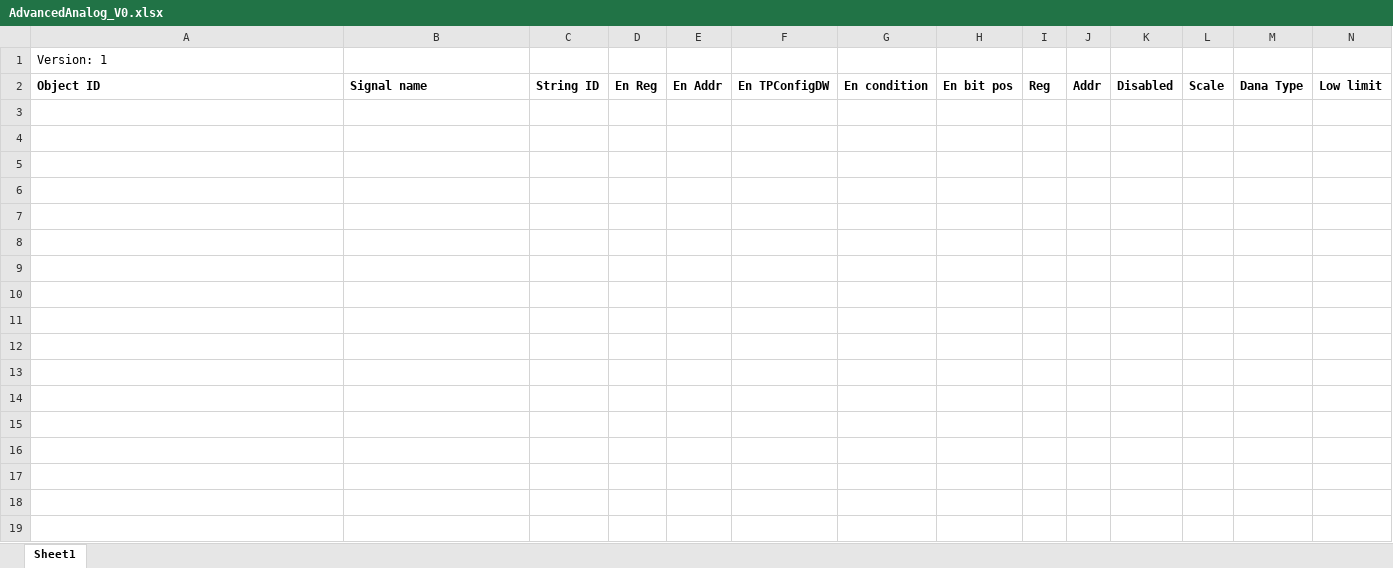
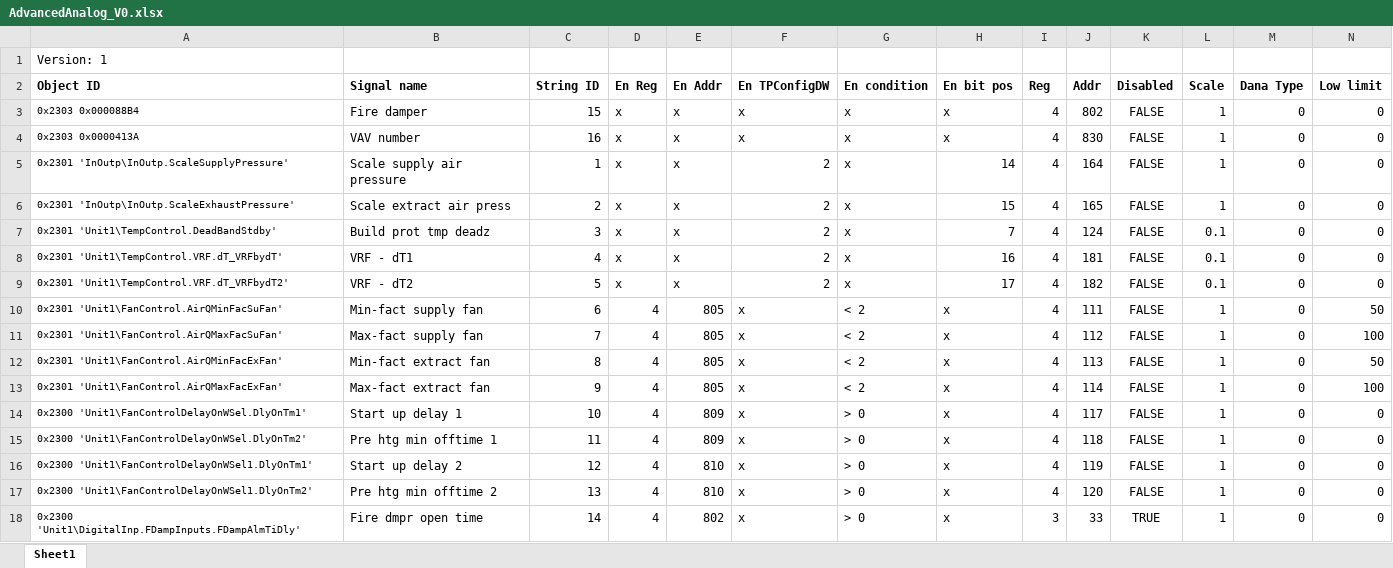
Before and after one commit to MaltarIvan/PROKLIMA_WEINTEK_Macro_Generator, an Excel workbook: Config Files/AdvancedAnalog_V0.xlsx, sheet Sheet1, drawn as a sheet; only a part is shown; values as stored, in another font and other column widths than the file's, no borders; conditional formats not drawn; rows hold the shown columns only; the diff names each change by its address in the sheet, - before the commit and + after, or states it on an @@ line.

Commit message:
Config table StptAdvancedAnalog done. Minor bug fix.

```diff
--- a/Config Files/AdvancedAnalog_V0.xlsx (sheet Sheet1)
+++ b/Config Files/AdvancedAnalog_V0.xlsx (sheet Sheet1)
+row 3: 0x2303 0x000088B4 | Fire damper | 15 | x | x | x | x | x | 4 | 802 | FALSE | 1 | 0 | 0
+row 4: 0x2303 0x0000413A | VAV number | 16 | x | x | x | x | x | 4 | 830 | FALSE | 1 | 0 | 0
+row 5: 0x2301 'InOutp\InOutp.ScaleSupplyPressure' | Scale supply air pressure | 1 | x | x | 2 | x | 14 | 4 | 164 | FALSE | 1 | 0 | 0
+row 6: 0x2301 'InOutp\InOutp.ScaleExhaustPressure' | Scale extract air press | 2 | x | x | 2 | x | 15 | 4 | 165 | FALSE | 1 | 0 | 0
+row 7: 0x2301 'Unit1\TempControl.DeadBandStdby' | Build prot tmp deadz | 3 | x | x | 2 | x | 7 | 4 | 124 | FALSE | 0.1 | 0 | 0
+row 8: 0x2301 'Unit1\TempControl.VRF.dT_VRFbydT' | VRF - dT1 | 4 | x | x | 2 | x | 16 | 4 | 181 | FALSE | 0.1 | 0 | 0
+row 9: 0x2301 'Unit1\TempControl.VRF.dT_VRFbydT2' | VRF - dT2 | 5 | x | x | 2 | x | 17 | 4 | 182 | FALSE | 0.1 | 0 | 0
+row 10: 0x2301 'Unit1\FanControl.AirQMinFacSuFan' | Min-fact supply fan | 6 | 4 | 805 | x | < 2 | x | 4 | 111 | FALSE | 1 | 0 | 50
+row 11: 0x2301 'Unit1\FanControl.AirQMaxFacSuFan' | Max-fact supply fan | 7 | 4 | 805 | x | < 2 | x | 4 | 112 | FALSE | 1 | 0 | 100
+row 12: 0x2301 'Unit1\FanControl.AirQMinFacExFan' | Min-fact extract fan | 8 | 4 | 805 | x | < 2 | x | 4 | 113 | FALSE | 1 | 0 | 50
+row 13: 0x2301 'Unit1\FanControl.AirQMaxFacExFan' | Max-fact extract fan | 9 | 4 | 805 | x | < 2 | x | 4 | 114 | FALSE | 1 | 0 | 100
+row 14: 0x2300 'Unit1\FanControlDelayOnWSel.DlyOnTm1' | Start up delay 1 | 10 | 4 | 809 | x | > 0 | x | 4 | 117 | FALSE | 1 | 0 | 0
+row 15: 0x2300 'Unit1\FanControlDelayOnWSel.DlyOnTm2' | Pre htg min offtime 1 | 11 | 4 | 809 | x | > 0 | x | 4 | 118 | FALSE | 1 | 0 | 0
+row 16: 0x2300 'Unit1\FanControlDelayOnWSel1.DlyOnTm1' | Start up delay 2 | 12 | 4 | 810 | x | > 0 | x | 4 | 119 | FALSE | 1 | 0 | 0
+row 17: 0x2300 'Unit1\FanControlDelayOnWSel1.DlyOnTm2' | Pre htg min offtime 2 | 13 | 4 | 810 | x | > 0 | x | 4 | 120 | FALSE | 1 | 0 | 0
+row 18: 0x2300 'Unit1\DigitalInp.FDampInputs.FDampAlmTiDly' | Fire dmpr open time | 14 | 4 | 802 | x | > 0 | x | 3 | 33 | TRUE | 1 | 0 | 0
```
Also changed, not shown: Config Files/Inputs_V1.xlsx, Config Files/LoopCtrls_V0.xlsx, 53 other files.
